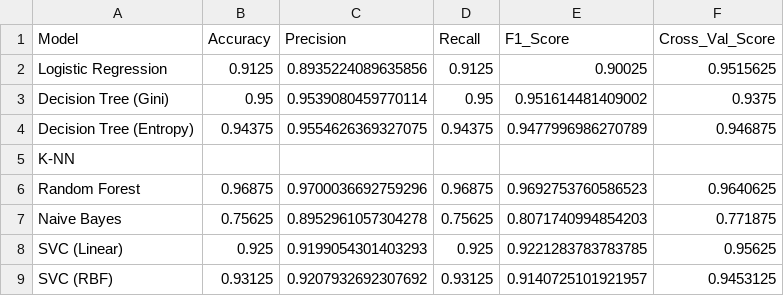
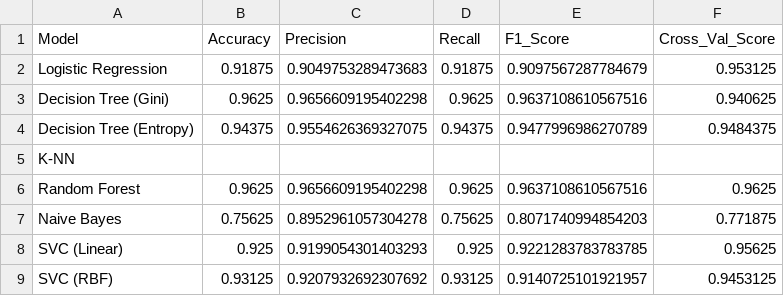
Before and after one commit to ArkChaudhary/Supervised-ML, a CSV file: outputs/notebook_results.csv, drawn as a sheet.

```diff
--- a/outputs/notebook_results.csv
+++ b/outputs/notebook_results.csv
@@ -1,7 +1,7 @@
 Model,Accuracy,Precision,Recall,F1_Score,Cross_Val_Score
-Logistic Regression,0.9125,0.8935224089635856,0.9125,0.90025,0.9515625
-Decision Tree (Gini),0.95,0.9539080459770114,0.95,0.951614481409002,0.9375
-Decision Tree (Entropy),0.94375,0.9554626369327075,0.94375,0.9477996986270789,0.946875
+Logistic Regression,0.91875,0.9049753289473683,0.91875,0.9097567287784679,0.953125
+Decision Tree (Gini),0.9625,0.9656609195402298,0.9625,0.9637108610567516,0.940625
+Decision Tree (Entropy),0.94375,0.9554626369327075,0.94375,0.9477996986270789,0.9484375
 K-NN,,,,,
-Random Forest,0.96875,0.9700036692759296,0.96875,0.9692753760586523,0.9640625
+Random Forest,0.9625,0.9656609195402298,0.9625,0.9637108610567516,0.9625
 Naive Bayes,0.75625,0.8952961057304278,0.75625,0.8071740994854203,0.771875
```
Also changed, not shown: 2 other files.
